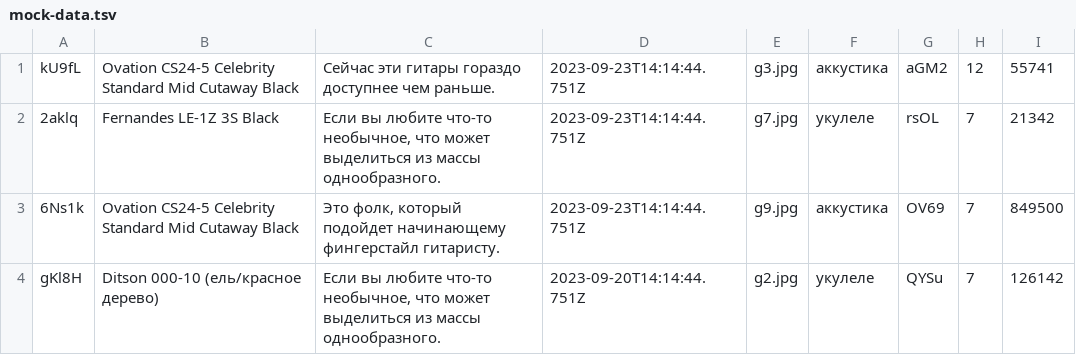
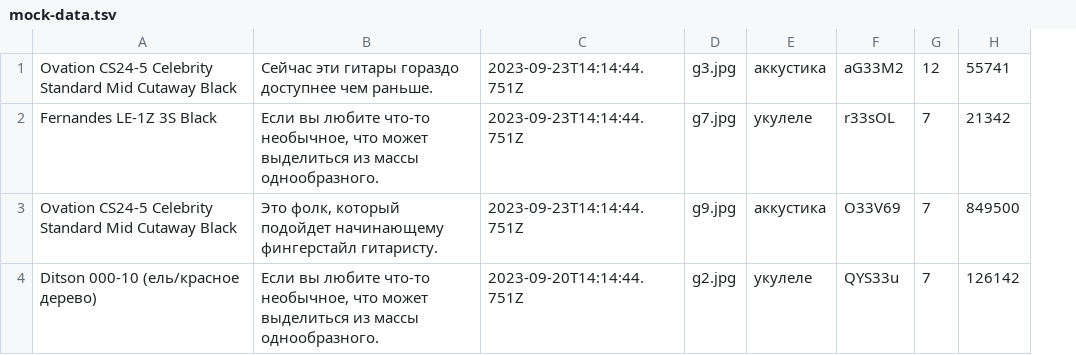
Before and after one commit to Mabori1/guitar-shop, a TSV file: mocks/mock-data.tsv, drawn as a sheet; removed rows and columns are numbered as before the commit, all else as after; the diff names each change by its address in the sheet, - before the commit and + after, or states it on an @@ line.

```diff
--- a/mocks/mock-data.tsv
+++ b/mocks/mock-data.tsv
-column A, rows 1-4: kU9fL | 2aklq | 6Ns1k | gKl8H
-column G, rows 1-4: aGM2 | rsOL | OV69 | QYSu
+column F, rows 1-4: aG33M2 | r33sOL | O33V69 | QYS33u
```
Also changed, not shown: 4 other files.
